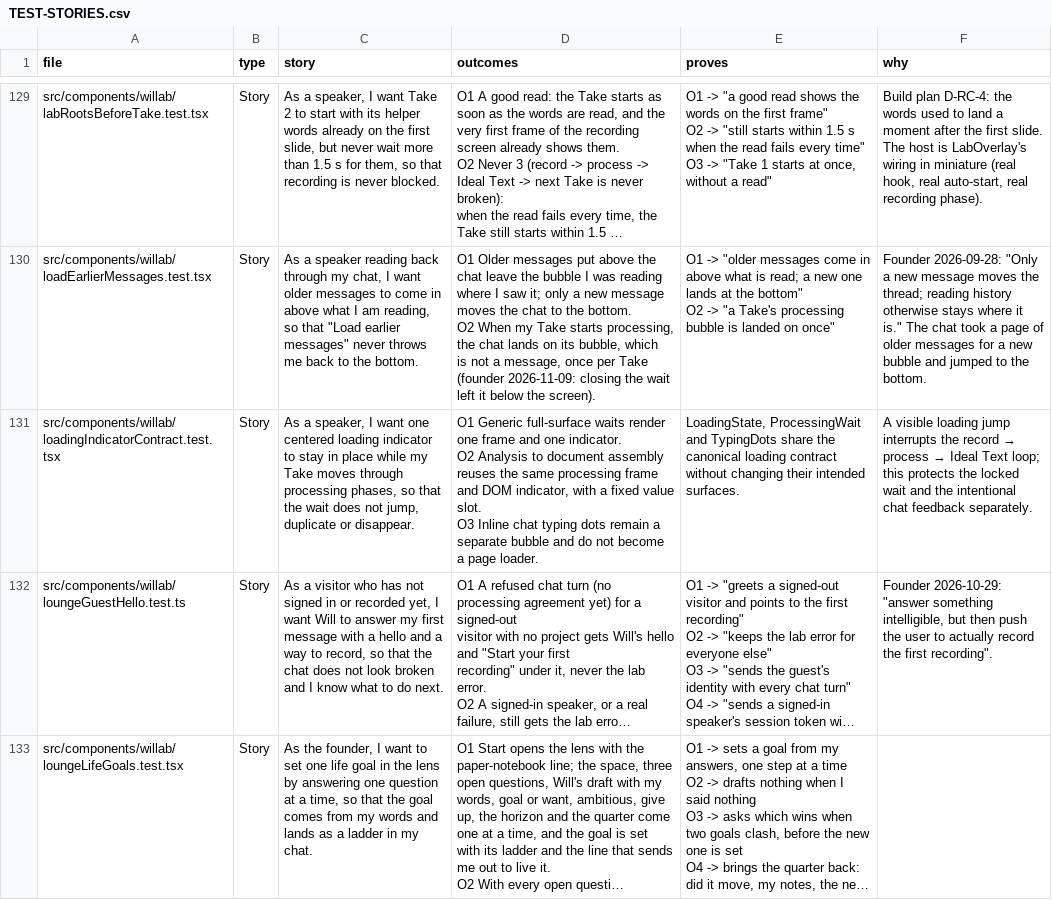
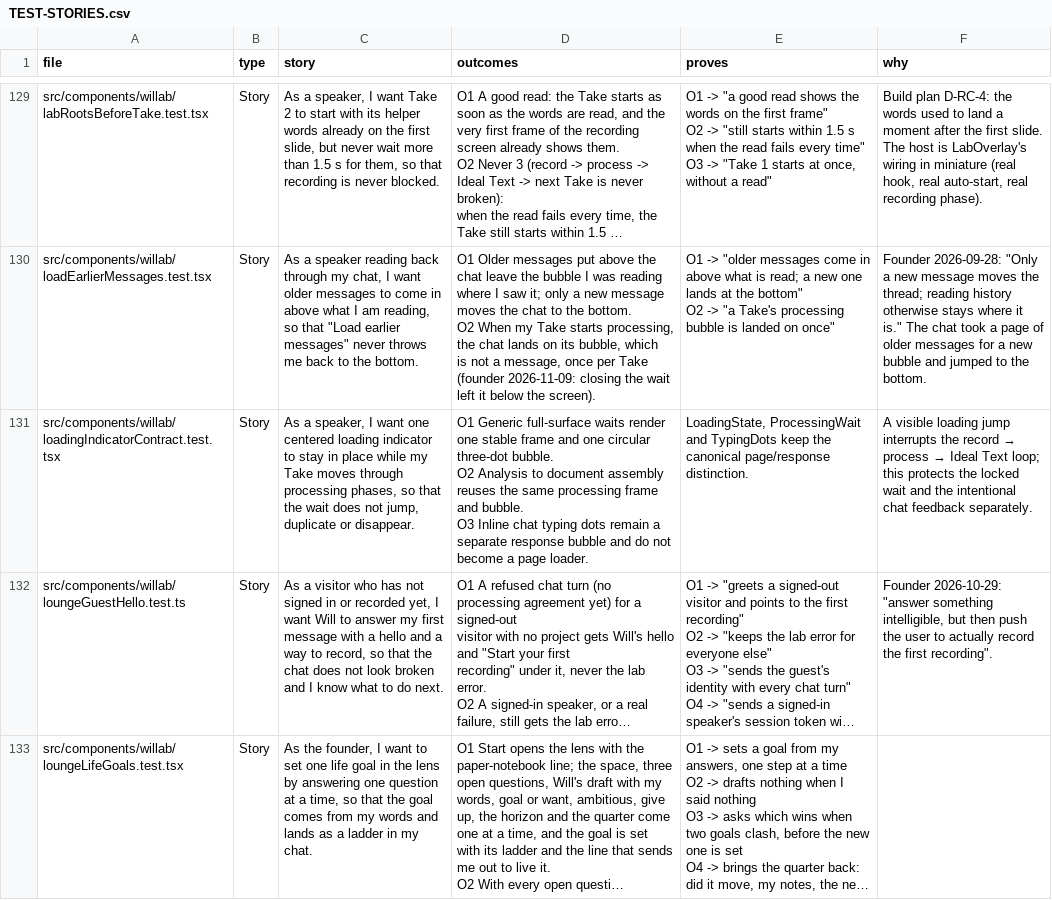
Before and after one commit to wilplus/frontend-cursor, a CSV file: docs/TEST-STORIES.csv, drawn as a sheet; only a part is shown, gaps mark what is left out; long unchanged cells end in …; ↵ is a line break in a cell; the diff names each change by its address in the sheet, - before the commit and + after, or states it on an @@ line.

Commit message:
Unify full-surface loading states
Use one centered circular three-dot bubble in the stable app shell across page boot, processing, walk and Ideal Text waits while preserving inline bubbles for actual in-chat responses.

Founder-Approved: 2026-11-17 visual feedback in source thread

```diff
--- a/docs/TEST-STORIES.csv
+++ b/docs/TEST-STORIES.csv
-D131 (outcomes): …render one frame and one indicator. ↵ O2 Analysis to document assembly reuses the same processing frame and DOM indicator, with a fixed value slot. ↵ O3 Inline chat typing dots remain a separate bubble and…
+D131 (outcomes): …render one stable frame and one circular three-dot bubble. ↵ O2 Analysis to document assembly reuses the same processing frame and bubble. ↵ O3 Inline chat typing dots remain a separate response bubble and…
-E131 (proves): …and TypingDots share the canonical loading contract without changing their intended surfaces.
+E131 (proves): …and TypingDots keep the canonical page/response distinction.
```
Also changed, not shown: 12 other files.
